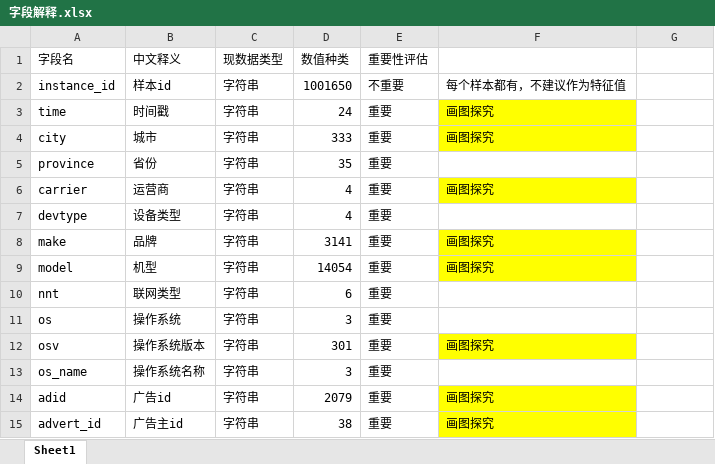
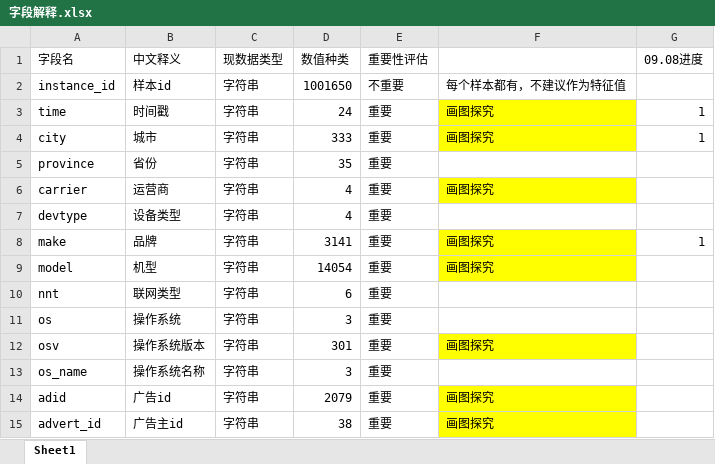
Before and after one commit to sytt3/item, an Excel workbook: 科大讯飞营销大赛数据集/字段解释.xlsx, sheet Sheet1, drawn as a sheet; only a part is shown; values as stored, in another font and other column widths than the file's, no borders; the diff names each change by its address in the sheet, - before the commit and + after, or states it on an @@ line.

```diff
--- a/科大讯飞营销大赛数据集/字段解释.xlsx (sheet Sheet1)
+++ b/科大讯飞营销大赛数据集/字段解释.xlsx (sheet Sheet1)
-G1: (empty)
+G1: 09.08进度
-G3:G4 (09.08进度): (empty)
+G3:G4 (09.08进度): 1
-G8 (09.08进度): (empty)
+G8 (09.08进度): 1
```
Also changed, not shown: 2 other files.
